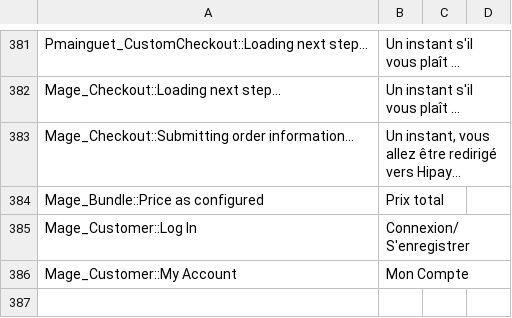
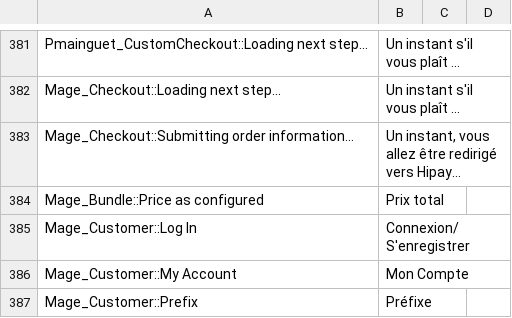
Before and after one commit to aupasdecourses/aupasdecourses, a CSV file: app/design/frontend/rwd/commis/locale/fr_FR/translate.csv, drawn as a sheet; only a part is shown, gaps mark what is left out.

Commit message:
bugfix Prefix customer create account

```diff
--- a/app/design/frontend/rwd/commis/locale/fr_FR/translate.csv
+++ b/app/design/frontend/rwd/commis/locale/fr_FR/translate.csv
@@ -386 +386,2 @@ Mage_Bundle::Price as configured,Prix total,,
 "Mage_Customer::My Account","Mon Compte",,
+"Mage_Customer::Prefix","Préfixe",,
```
Also changed, not shown: 1 other file.
